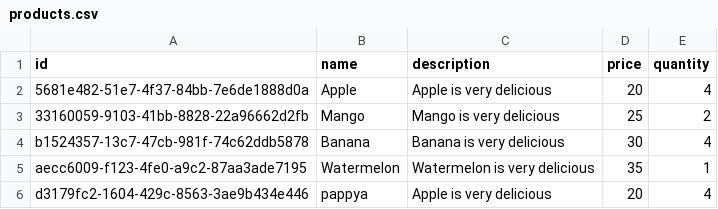
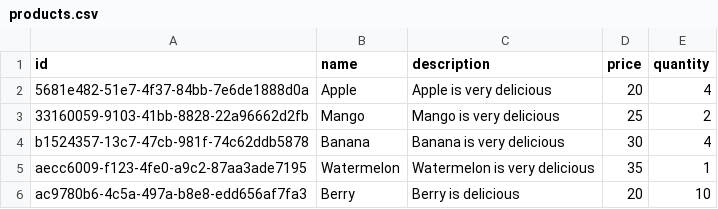
Before and after one commit to Dev-Chitara/inventory-management-system, a CSV file: db/products.csv, drawn as a sheet; removed rows and columns are numbered as before the commit, all else as after; the diff names each change by its address in the sheet, - before the commit and + after, or states it on an @@ line.

```diff
--- a/db/products.csv
+++ b/db/products.csv
-row 6: d3179fc2-1604-429c-8563-3ae9b434e446 | pappya | Apple is very delicious | 20 | 4
+row 6: ac9780b6-4c5a-497a-b8e8-edd656af7fa3 | Berry | Berry is delicious | 20 | 10
```
Also changed, not shown: 1 other file.
